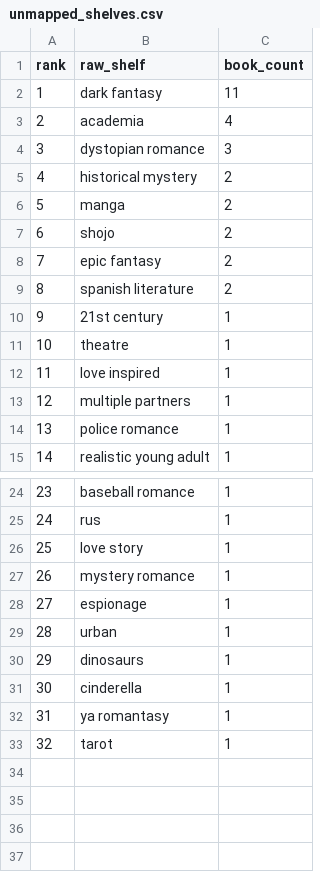
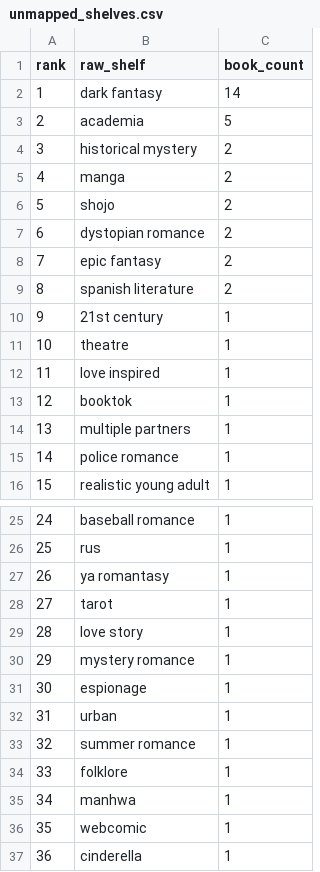
Before and after one commit to mariah32p/threnne-analytics, a CSV file: data/exports/unmapped_shelves.csv, drawn as a sheet; only a part is shown, gaps mark what is left out; removed rows and columns are numbered as before the commit, all else as after; the diff names each change by its address in the sheet, - before the commit and + after, or states it on an @@ line.

```diff
--- a/data/exports/unmapped_shelves.csv
+++ b/data/exports/unmapped_shelves.csv
-C2 (book_count): 11
+C2 (book_count): 14
-C3 (book_count): 4
+C3 (book_count): 5
-row 4: 3 | dystopian romance | 3
@@ column A (rank) renumbered between rows 4 and 37 @@
+row 7: 6 | dystopian romance | 2
+row 13: 12 | booktok | 1
@@ row 32 moved to row 27: 26 @@
@@ row 33 moved to row 28: 27 @@
-B33 (raw_shelf): dinosaurs
+B33 (raw_shelf): summer romance
+row 34: 33 | folklore | 1
+row 35: 34 | manhwa | 1
+row 36: 35 | webcomic | 1
```
Also changed, not shown: data/exports/forecast_report.csv, data/exports/forecast_stacks_report.csv, 4 other files.
